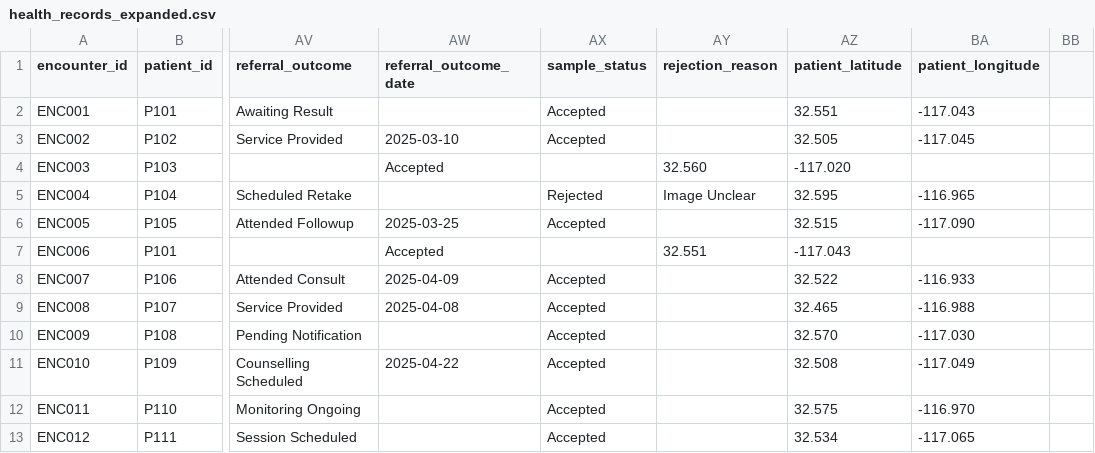
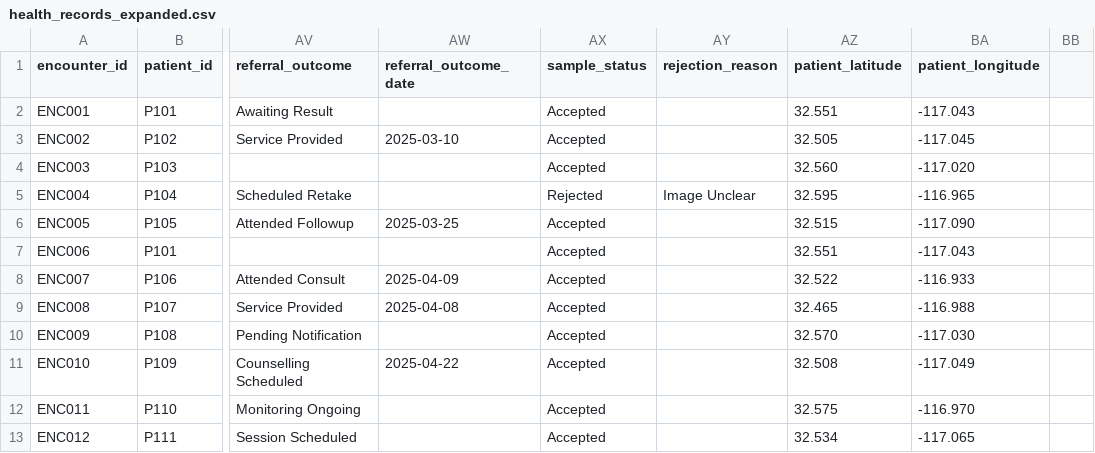
Before and after one commit to LEAN-arch/test, a CSV file: data_sources/health_records_expanded.csv, drawn as a sheet; only a part is shown, gaps mark what is left out; the diff names each change by its address in the sheet, - before the commit and + after, or states it on an @@ line.

Commit message:
Update health_records_expanded.csv

```diff
--- a/data_sources/health_records_expanded.csv
+++ b/data_sources/health_records_expanded.csv
-AW4 (referral_outcome_date): Accepted
+AW4 (referral_outcome_date): (empty)
-AX4 (sample_status): (empty)
+AX4 (sample_status): Accepted
-AY4 (rejection_reason): 32.560
+AY4 (rejection_reason): (empty)
-AZ4 (patient_latitude): -117.020
+AZ4 (patient_latitude): 32.560
-BA4 (patient_longitude): (empty)
+BA4 (patient_longitude): -117.020
-AW7 (referral_outcome_date): Accepted
+AW7 (referral_outcome_date): (empty)
-AX7 (sample_status): (empty)
+AX7 (sample_status): Accepted
-AY7 (rejection_reason): 32.551
+AY7 (rejection_reason): (empty)
-AZ7 (patient_latitude): -117.043
+AZ7 (patient_latitude): 32.551
-BA7 (patient_longitude): (empty)
+BA7 (patient_longitude): -117.043
```
